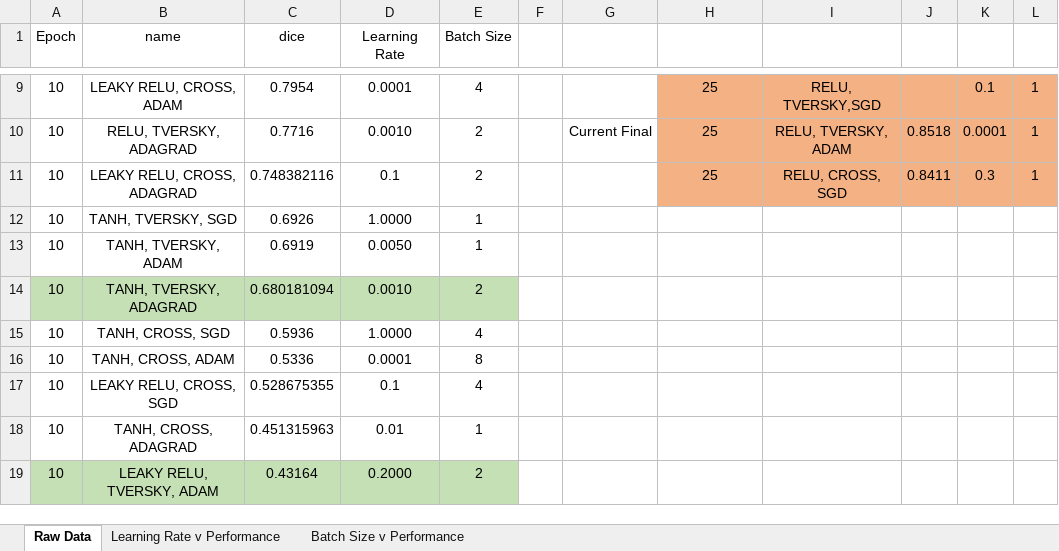
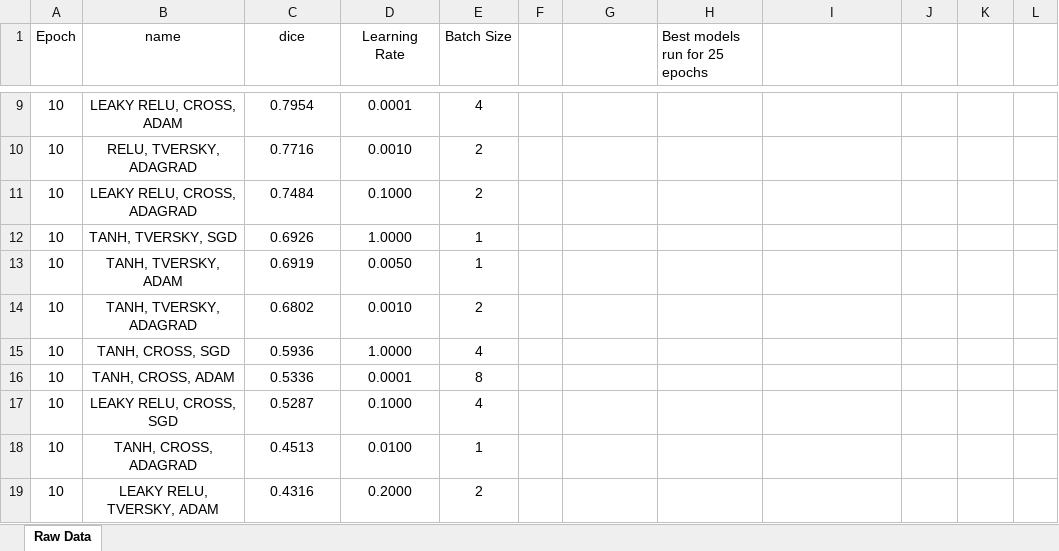
Before and after one commit to pusztayj/NeuralComp-Coursework, an Excel workbook: CW2/CSV/Final hyperparameters for each setting.xlsx, sheet Raw Data, drawn as a sheet; only a part is shown, gaps mark what is left out; values as stored, in another font and other column widths than the file's, no borders; table styles not drawn; the diff covers the shown part only; the diff names each change by its address in the sheet, - before the commit and + after, or states it on an @@ line.

```diff
--- a/CW2/CSV/Final hyperparameters for each setting.xlsx (sheet Raw Data)
+++ b/CW2/CSV/Final hyperparameters for each setting.xlsx (sheet Raw Data)
@@ sheet tab hidden: Learning Rate v Performance @@
@@ sheet tab hidden: Batch Size v Performance @@
-H1: (empty)
+H1: Best models run for 25 epochs
-H9:H11 (Best models run for 25 epochs): 25
+H9:H11 (Best models run for 25 epochs): (empty)
-H9:L11 fill: #F4B183
+H9:L11 fill: none
-I9: RELU, TVERSKY,SGD
+I9: (empty)
-K9: 0.1
+K9: (empty)
-L9:L11: 1
+L9:L11: (empty)
-G10: Current Final
+G10: (empty)
-I10: RELU, TVERSKY, ADAM
+I10: (empty)
-J10: 0.8518
+J10: (empty)
-K10: 0.0001
+K10: (empty)
-C11 (dice): 0.748382116
+C11 (dice): 0.7484
-D11 (Learning Rate): 0.1
+D11 (Learning Rate): 0.1000
-I11: RELU, CROSS, SGD
+I11: (empty)
-J11: 0.8411
+J11: (empty)
-K11: 0.3
+K11: (empty)
-A14:E14 fill: #C5E0B4
+A14:E14 fill: none
-C14 (dice): 0.680181094
+C14 (dice): 0.6802
-C17 (dice): 0.528675355
+C17 (dice): 0.5287
-D17 (Learning Rate): 0.1
+D17 (Learning Rate): 0.1000
-C18 (dice): 0.451315963
+C18 (dice): 0.4513
-D18 (Learning Rate): 0.01
+D18 (Learning Rate): 0.0100
-A19:E19 fill: #C5E0B4
+A19:E19 fill: none
-C19 (dice): 0.43164
+C19 (dice): 0.4316
```
Also changed, not shown: 29 edited cells and cell formats elsewhere in this sheet.
